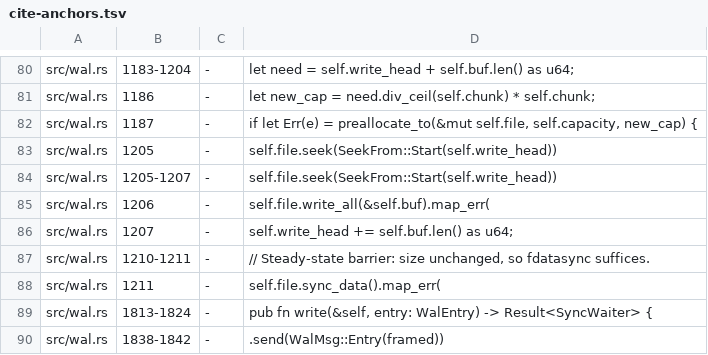
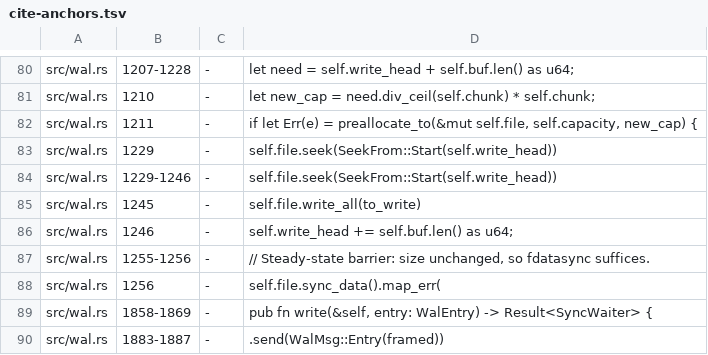
Before and after one commit to PeterKnego/ultima_db, a TSV file: formal/tla/wal/cite-anchors.tsv, drawn as a sheet; only a part is shown, gaps mark what is left out; the diff covers the shown part only; the diff names each change by its address in the sheet, - before the commit and + after, or states it on an @@ line.

```diff
--- a/formal/tla/wal/cite-anchors.tsv
+++ b/formal/tla/wal/cite-anchors.tsv
-B80: 1183-1204
+B80: 1207-1228
-B81: 1186
+B81: 1210
-B82: 1187
+B82: 1211
-B83: 1205
+B83: 1229
-B84: 1205-1207
+B84: 1229-1246
-B85: 1206
+B85: 1245
-D85: self.file.write_all(&self.buf).map_err(
+D85: self.file.write_all(to_write)
-B86: 1207
+B86: 1246
-B87: 1210-1211
+B87: 1255-1256
-B88: 1211
+B88: 1256
-B89: 1813-1824
+B89: 1858-1869
-B90: 1838-1842
+B90: 1883-1887
```
Also changed, not shown: 3 added rows, 3 removed rows and 23 edited cells elsewhere in this file, 19 other files.
